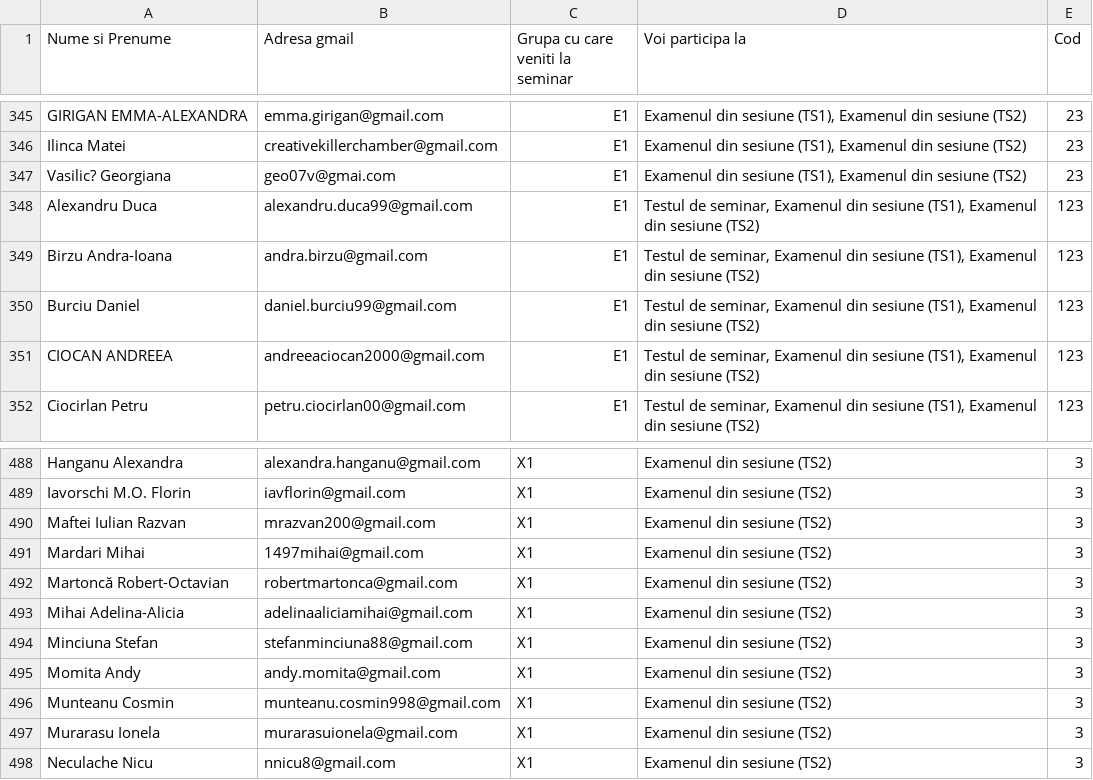
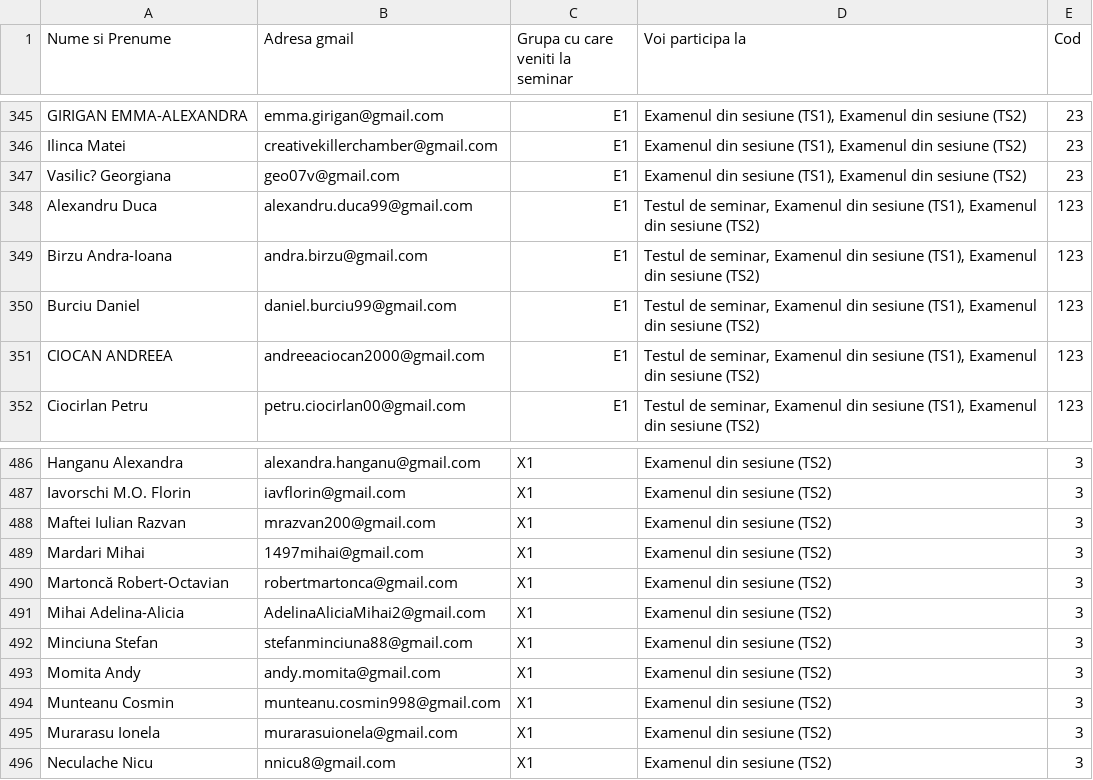
Before and after one commit to cylonx/LFAC, a CSV file: students.csv, drawn as a sheet; only a part is shown, gaps mark what is left out; the diff covers the shown part only.

```diff
--- a/students.csv
+++ b/students.csv
@@ -346,3 +346,3 @@ GIRIGAN EMMA-ALEXANDRA,emma.girigan@gmail.com,E1,"Examenul din sesiune (TS1), Ex
 Ilinca Matei,creativekillerchamber@gmail.com,E1,"Examenul din sesiune (TS1), Examenul din sesiune (TS2)",23
-Vasilic? Georgiana,geo07v@gmai.com,E1,"Examenul din sesiune (TS1), Examenul din sesiune (TS2)",23
+Vasilic? Georgiana,geo07v@gmail.com,E1,"Examenul din sesiune (TS1), Examenul din sesiune (TS2)",23
 Alexandru Duca,alexandru.duca99@gmail.com,E1,"Testul de seminar, Examenul din sesiune (TS1), Examenul din sesiune (TS2)",123
@@ -492,3 +490,3 @@ Mardari Mihai,1497mihai@gmail.com,X1,Examenul din sesiune (TS2),3
 Martoncă Robert-Octavian,robertmartonca@gmail.com,X1,Examenul din sesiune (TS2),3
-Mihai Adelina-Alicia,adelinaaliciamihai@gmail.com,X1,Examenul din sesiune (TS2),3
+Mihai Adelina-Alicia,AdelinaAliciaMihai2@gmail.com,X1,Examenul din sesiune (TS2),3
 Minciuna Stefan,stefanminciuna88@gmail.com,X1,Examenul din sesiune (TS2),3
```
Also changed, not shown: 2 added rows, 2 removed rows and 4 edited cells elsewhere in this file, TS1/asignariPDF.csv, TS2/asignariPDF.csv, 12 other files.
